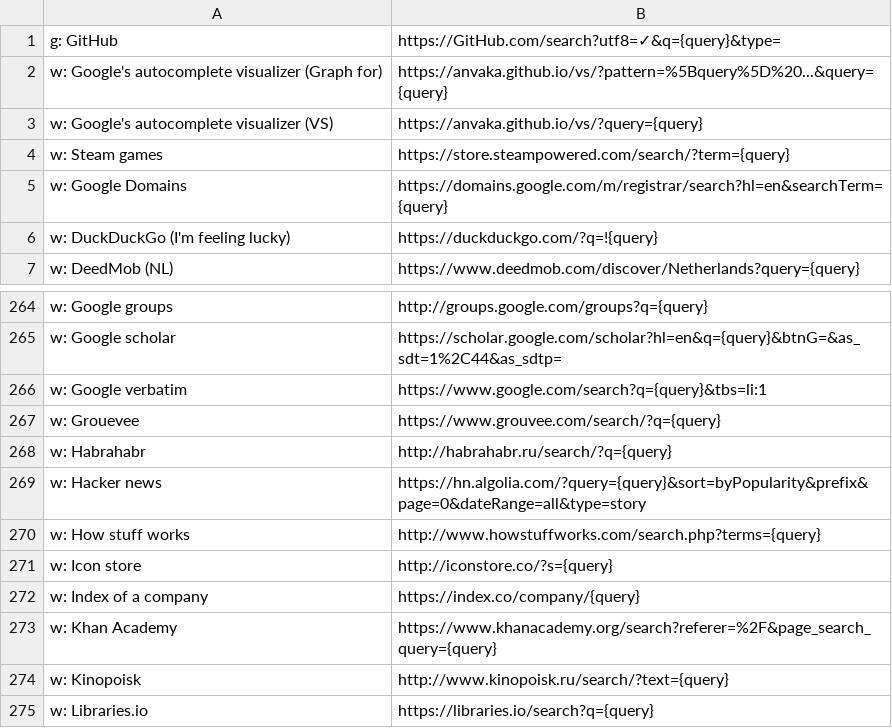
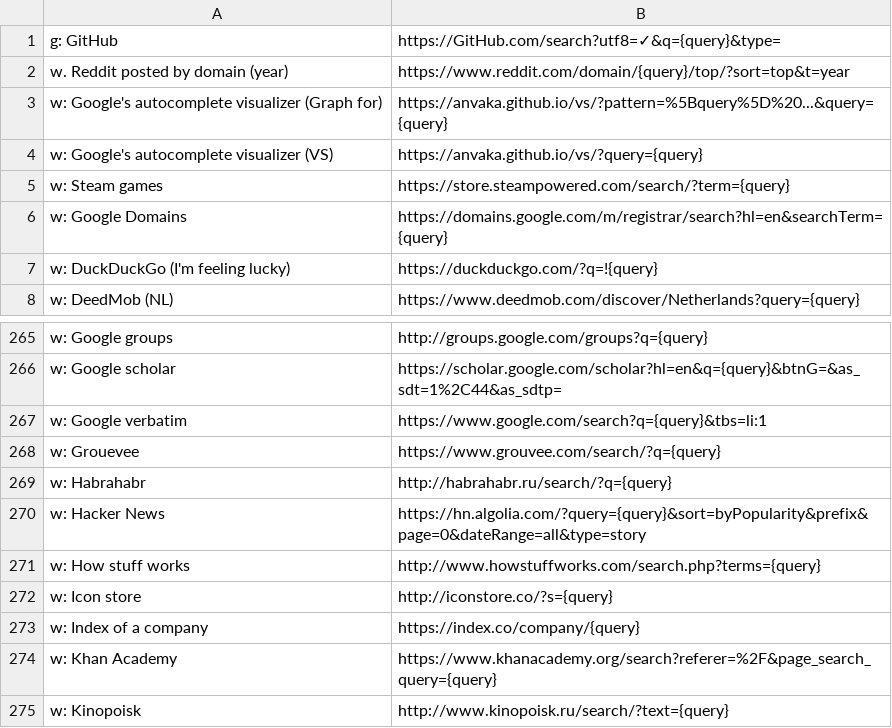
Before and after one commit to nikitavoloboev/alfred-web-searches, a CSV file: workflow/websites.csv, drawn as a sheet; only a part is shown, gaps mark what is left out; the shorter side is filled out with more unchanged rows.

Commit message:
update

```diff
--- a/workflow/websites.csv
+++ b/workflow/websites.csv
@@ -1,2 +1,3 @@
 g: GitHub,https://GitHub.com/search?utf8=✓&q={query}&type=
+w. Reddit posted by domain (year),https://www.reddit.com/domain/{query}/top/?sort=top&t=year
 w: Google's autocomplete visualizer (Graph for),https://anvaka.github.io/vs/?pattern=%5Bquery%5D%20...&query={query}
@@ -268,3 +269,3 @@ w: Grouevee,https://www.grouvee.com/search/?q={query}
 w: Habrahabr,http://habrahabr.ru/search/?q={query}
-w: Hacker news,https://hn.algolia.com/?query={query}&sort=byPopularity&prefix&page=0&dateRange=all&type=story
+w: Hacker News,https://hn.algolia.com/?query={query}&sort=byPopularity&prefix&page=0&dateRange=all&type=story
 w: How stuff works,http://www.howstuffworks.com/search.php?terms={query}
```
